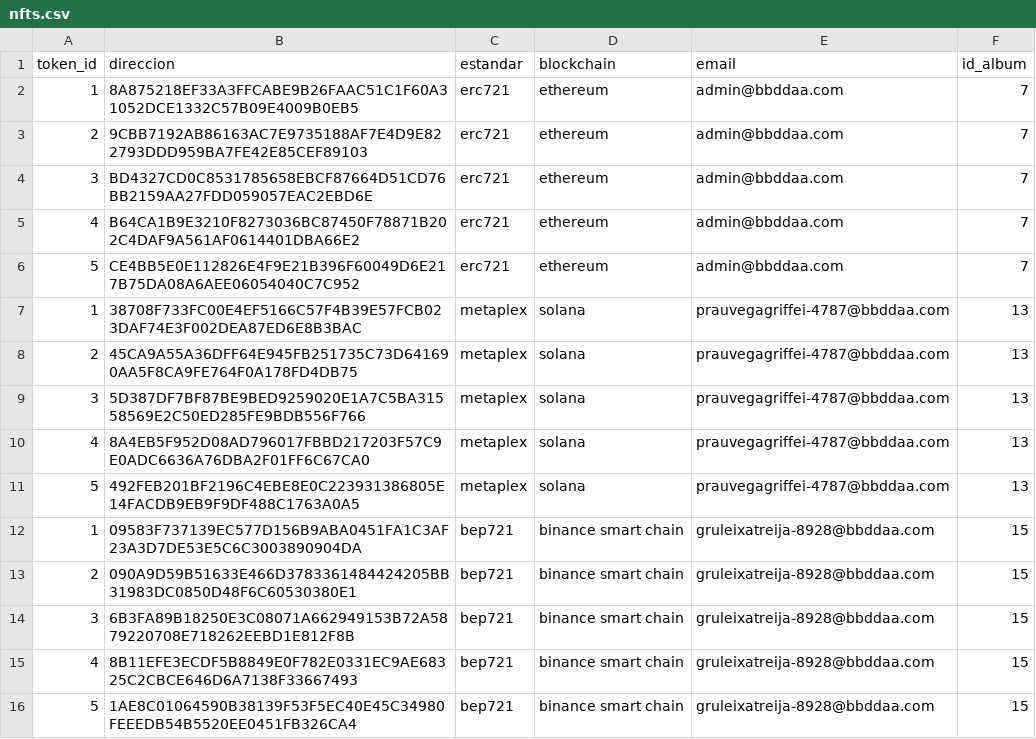
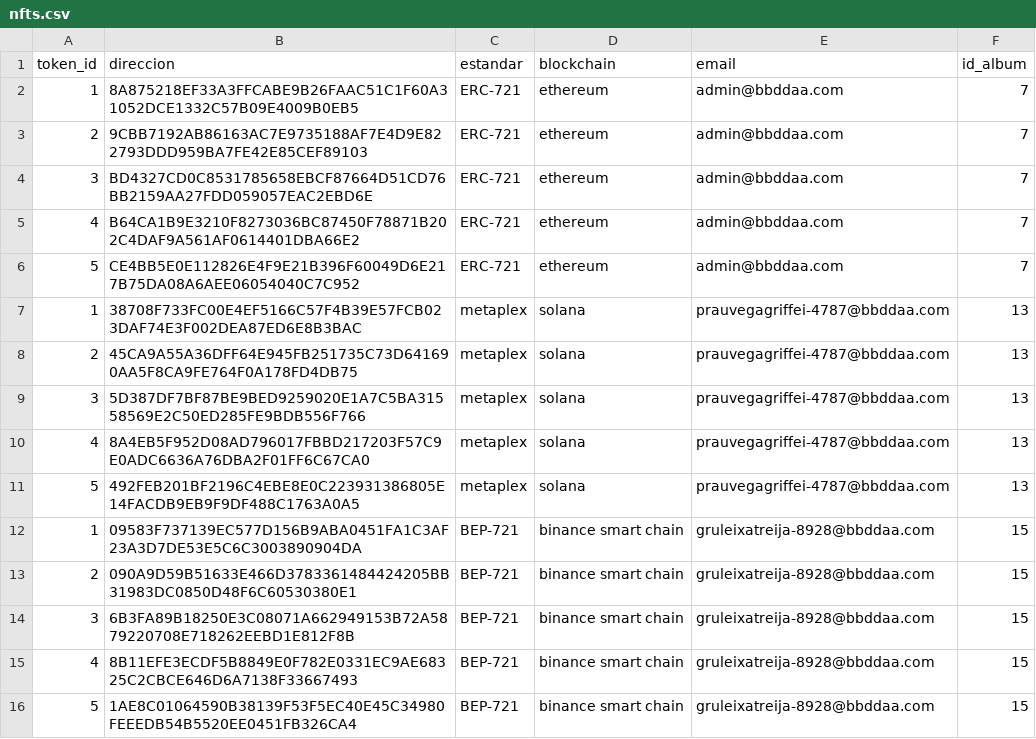
Before and after one commit to VenturaLM/Advanced_Data_Bases, a CSV file: datasets/nfts.csv, drawn as a sheet.

```diff
--- a/datasets/nfts.csv
+++ b/datasets/nfts.csv
@@ -1,7 +1,7 @@
 token_id;direccion;estandar;blockchain;email;id_album
-1;8A875218EF33A3FFCABE9B26FAAC51C1F60A31052DCE1332C57B09E4009B0EB5;erc721;ethereum;admin@bbddaa.com;7
-2;9CBB7192AB86163AC7E9735188AF7E4D9E822793DDD959BA7FE42E85CEF89103;erc721;ethereum;admin@bbddaa.com;7
-3;BD4327CD0C8531785658EBCF87664D51CD76BB2159AA27FDD059057EAC2EBD6E;erc721;ethereum;admin@bbddaa.com;7
-4;B64CA1B9E3210F8273036BC87450F78871B202C4DAF9A561AF0614401DBA66E2;erc721;ethereum;admin@bbddaa.com;7
-5;CE4BB5E0E112826E4F9E21B396F60049D6E217B75DA08A6AEE06054040C7C952;erc721;ethereum;admin@bbddaa.com;7
+1;8A875218EF33A3FFCABE9B26FAAC51C1F60A31052DCE1332C57B09E4009B0EB5;ERC-721;ethereum;admin@bbddaa.com;7
+2;9CBB7192AB86163AC7E9735188AF7E4D9E822793DDD959BA7FE42E85CEF89103;ERC-721;ethereum;admin@bbddaa.com;7
+3;BD4327CD0C8531785658EBCF87664D51CD76BB2159AA27FDD059057EAC2EBD6E;ERC-721;ethereum;admin@bbddaa.com;7
+4;B64CA1B9E3210F8273036BC87450F78871B202C4DAF9A561AF0614401DBA66E2;ERC-721;ethereum;admin@bbddaa.com;7
+5;CE4BB5E0E112826E4F9E21B396F60049D6E217B75DA08A6AEE06054040C7C952;ERC-721;ethereum;admin@bbddaa.com;7
 1;38708F733FC00E4EF5166C57F4B39E57FCB023DAF74E3F002DEA87ED6E8B3BAC;metaplex;solana;prauvegagriffei-4787@bbddaa.com;13
@@ -11,6 +11,6 @@ token_id;direccion;estandar;blockchain;email;id_album
 5;492FEB201BF2196C4EBE8E0C223931386805E14FACDB9EB9F9DF488C1763A0A5;metaplex;solana;prauvegagriffei-4787@bbddaa.com;13
-1;09583F737139EC577D156B9ABA0451FA1C3AF23A3D7DE53E5C6C3003890904DA;bep721;binance smart chain;gruleixatreija-8928@bbddaa.com;15
-2;090A9D59B51633E466D3783361484424205BB31983DC0850D48F6C60530380E1;bep721;binance smart chain;gruleixatreija-8928@bbddaa.com;15
-3;6B3FA89B18250E3C08071A662949153B72A5879220708E718262EEBD1E812F8B;bep721;binance smart chain;gruleixatreija-8928@bbddaa.com;15
-4;8B11EFE3ECDF5B8849E0F782E0331EC9AE68325C2CBCE646D6A7138F33667493;bep721;binance smart chain;gruleixatreija-8928@bbddaa.com;15
-5;1AE8C01064590B38139F53F5EC40E45C34980FEEEDB54B5520EE0451FB326CA4;bep721;binance smart chain;gruleixatreija-8928@bbddaa.com;15
+1;09583F737139EC577D156B9ABA0451FA1C3AF23A3D7DE53E5C6C3003890904DA;BEP-721;binance smart chain;gruleixatreija-8928@bbddaa.com;15
+2;090A9D59B51633E466D3783361484424205BB31983DC0850D48F6C60530380E1;BEP-721;binance smart chain;gruleixatreija-8928@bbddaa.com;15
+3;6B3FA89B18250E3C08071A662949153B72A5879220708E718262EEBD1E812F8B;BEP-721;binance smart chain;gruleixatreija-8928@bbddaa.com;15
+4;8B11EFE3ECDF5B8849E0F782E0331EC9AE68325C2CBCE646D6A7138F33667493;BEP-721;binance smart chain;gruleixatreija-8928@bbddaa.com;15
+5;1AE8C01064590B38139F53F5EC40E45C34980FEEEDB54B5520EE0451FB326CA4;BEP-721;binance smart chain;gruleixatreija-8928@bbddaa.com;15
```
Also changed, not shown: 5 other files.
